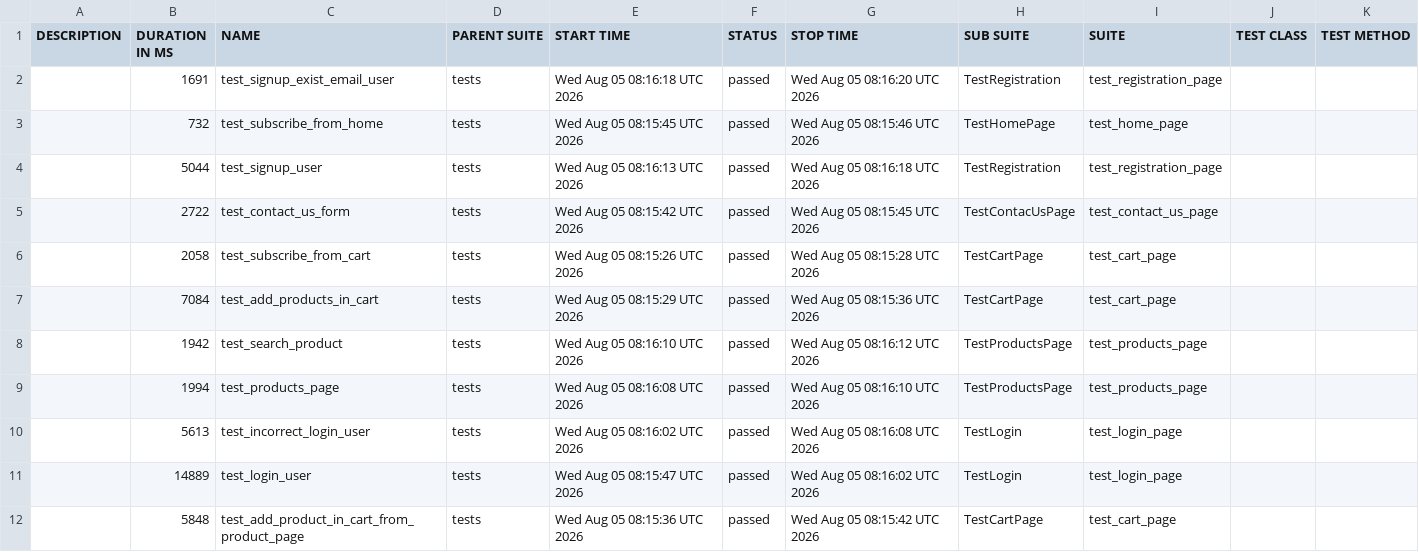
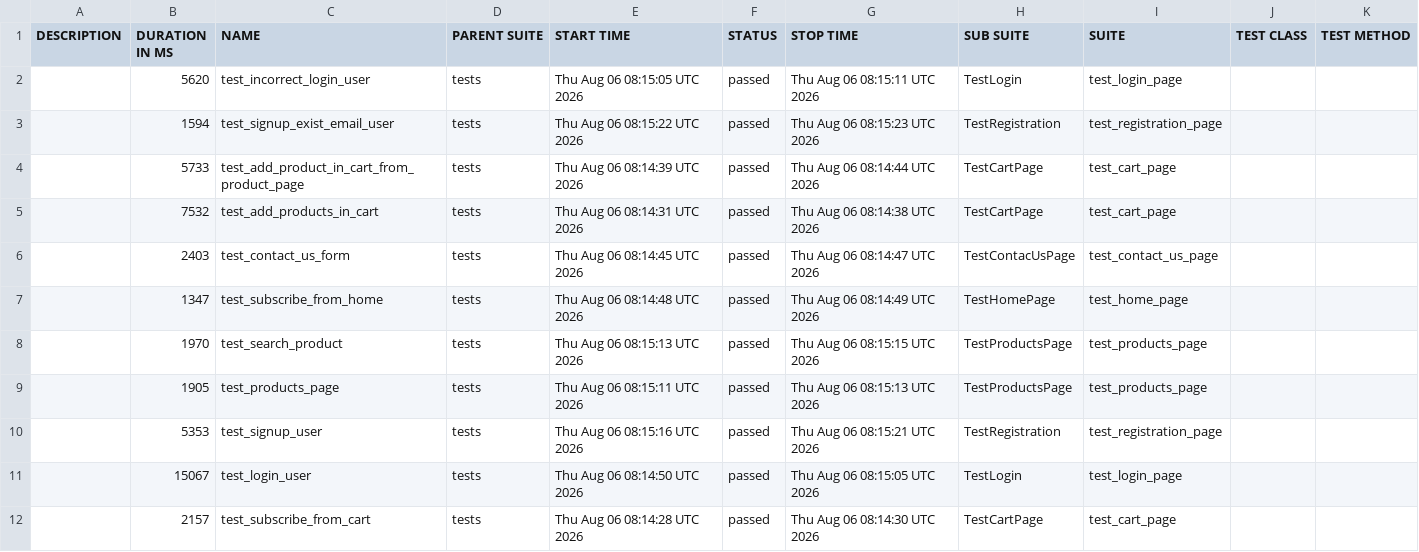
Before and after one commit to AAKats/Marketplace, a CSV file: data/suites.csv, drawn as a sheet.

```diff
--- a/data/suites.csv
+++ b/data/suites.csv
@@ -1,12 +1,12 @@
 "DESCRIPTION","DURATION IN MS","NAME","PARENT SUITE","START TIME","STATUS","STOP TIME","SUB SUITE","SUITE","TEST CLASS","TEST METHOD"
-"","1691","test_signup_exist_email_user","tests","Wed Aug 05 08:16:18 UTC 2026","passed","Wed Aug 05 08:16:20 UTC 2026","TestRegistration","test_registration_page","",""
-"","732","test_subscribe_from_home","tests","Wed Aug 05 08:15:45 UTC 2026","passed","Wed Aug 05 08:15:46 UTC 2026","TestHomePage","test_home_page","",""
-"","5044","test_signup_user","tests","Wed Aug 05 08:16:13 UTC 2026","passed","Wed Aug 05 08:16:18 UTC 2026","TestRegistration","test_registration_page","",""
-"","2722","test_contact_us_form","tests","Wed Aug 05 08:15:42 UTC 2026","passed","Wed Aug 05 08:15:45 UTC 2026","TestContacUsPage","test_contact_us_page","",""
-"","2058","test_subscribe_from_cart","tests","Wed Aug 05 08:15:26 UTC 2026","passed","Wed Aug 05 08:15:28 UTC 2026","TestCartPage","test_cart_page","",""
-"","7084","test_add_products_in_cart","tests","Wed Aug 05 08:15:29 UTC 2026","passed","Wed Aug 05 08:15:36 UTC 2026","TestCartPage","test_cart_page","",""
-"","1942","test_search_product","tests","Wed Aug 05 08:16:10 UTC 2026","passed","Wed Aug 05 08:16:12 UTC 2026","TestProductsPage","test_products_page","",""
-"","1994","test_products_page","tests","Wed Aug 05 08:16:08 UTC 2026","passed","Wed Aug 05 08:16:10 UTC 2026","TestProductsPage","test_products_page","",""
-"","5613","test_incorrect_login_user","tests","Wed Aug 05 08:16:02 UTC 2026","passed","Wed Aug 05 08:16:08 UTC 2026","TestLogin","test_login_page","",""
-"","14889","test_login_user","tests","Wed Aug 05 08:15:47 UTC 2026","passed","Wed Aug 05 08:16:02 UTC 2026","TestLogin","test_login_page","",""
-"","5848","test_add_product_in_cart_from_product_page","tests","Wed Aug 05 08:15:36 UTC 2026","passed","Wed Aug 05 08:15:42 UTC 2026","TestCartPage","test_cart_page","",""
+"","5620","test_incorrect_login_user","tests","Thu Aug 06 08:15:05 UTC 2026","passed","Thu Aug 06 08:15:11 UTC 2026","TestLogin","test_login_page","",""
+"","1594","test_signup_exist_email_user","tests","Thu Aug 06 08:15:22 UTC 2026","passed","Thu Aug 06 08:15:23 UTC 2026","TestRegistration","test_registration_page","",""
+"","5733","test_add_product_in_cart_from_product_page","tests","Thu Aug 06 08:14:39 UTC 2026","passed","Thu Aug 06 08:14:44 UTC 2026","TestCartPage","test_cart_page","",""
+"","7532","test_add_products_in_cart","tests","Thu Aug 06 08:14:31 UTC 2026","passed","Thu Aug 06 08:14:38 UTC 2026","TestCartPage","test_cart_page","",""
+"","2403","test_contact_us_form","tests","Thu Aug 06 08:14:45 UTC 2026","passed","Thu Aug 06 08:14:47 UTC 2026","TestContacUsPage","test_contact_us_page","",""
+"","1347","test_subscribe_from_home","tests","Thu Aug 06 08:14:48 UTC 2026","passed","Thu Aug 06 08:14:49 UTC 2026","TestHomePage","test_home_page","",""
+"","1970","test_search_product","tests","Thu Aug 06 08:15:13 UTC 2026","passed","Thu Aug 06 08:15:15 UTC 2026","TestProductsPage","test_products_page","",""
+"","1905","test_products_page","tests","Thu Aug 06 08:15:11 UTC 2026","passed","Thu Aug 06 08:15:13 UTC 2026","TestProductsPage","test_products_page","",""
+"","5353","test_signup_user","tests","Thu Aug 06 08:15:16 UTC 2026","passed","Thu Aug 06 08:15:21 UTC 2026","TestRegistration","test_registration_page","",""
+"","15067","test_login_user","tests","Thu Aug 06 08:14:50 UTC 2026","passed","Thu Aug 06 08:15:05 UTC 2026","TestLogin","test_login_page","",""
+"","2157","test_subscribe_from_cart","tests","Thu Aug 06 08:14:28 UTC 2026","passed","Thu Aug 06 08:14:30 UTC 2026","TestCartPage","test_cart_page","",""
```
Also changed, not shown: data/behaviors.csv, 48 other files.
